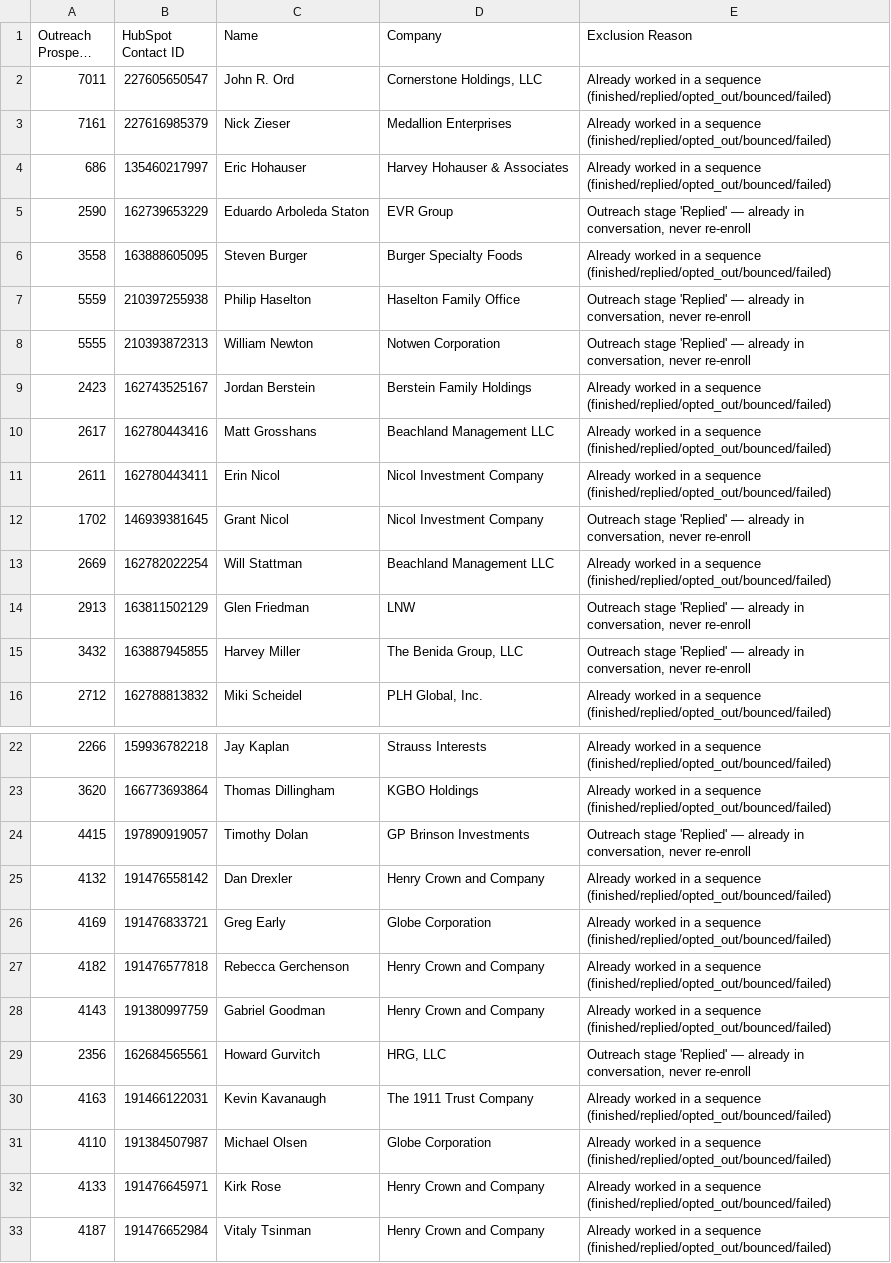
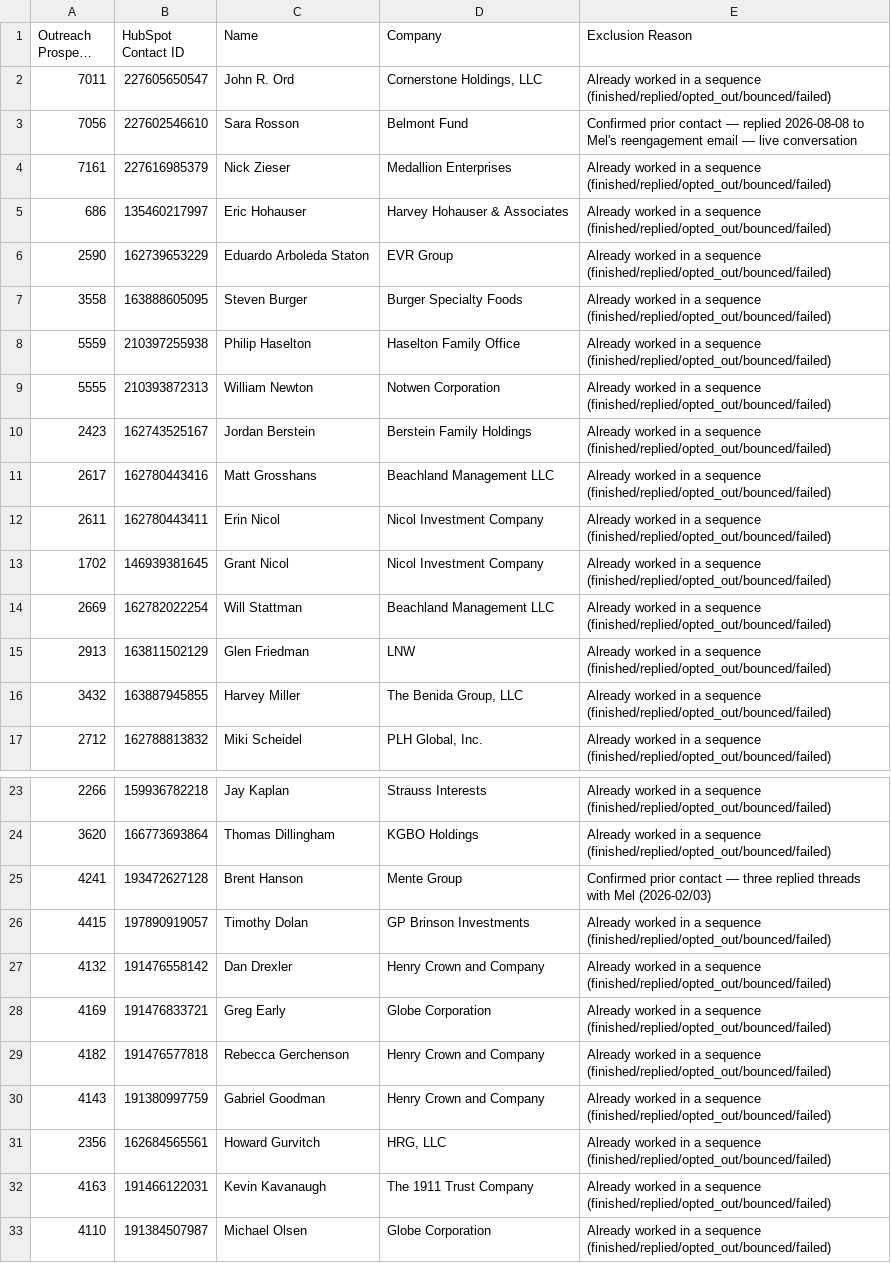
Before and after one commit to jshulman1991-bit/elegant-peony-40d9c4, a CSV file: ops/data/mel_batch_excluded_v3.csv (was ops/data/mel_batch_excluded_v2.csv), drawn as a sheet; only a part is shown, gaps mark what is left out; the shorter side is filled out with more unchanged rows; long unchanged cells end in …; addresses are those after the commit; the diff covers the shown part only; the diff names each change by its address in the sheet, - before the commit and + after, or states it on an @@ line.

```diff
--- a/ops/data/mel_batch_excluded_v2.csv
+++ b/ops/data/mel_batch_excluded_v3.csv
+row 3: 7056 | 227602546610 | Sara Rosson | Belmont Fund | Confirmed prior contact — replied 2026-08-08 to Mel's reengagement email — live conversation
-E6 (Exclusion Reason): Outreach stage 'Replied' — already in conversation, never re-enroll
+E6 (Exclusion Reason): Already worked in a sequence (finished/replied/opted_out/bounced/failed)
-E8:E9 (Exclusion Reason): Outreach stage 'Replied' — already in conversation, never re-enroll
+E8:E9 (Exclusion Reason): Already worked in a sequence (finished/replied/opted_out/bounced/failed)
-E13 (Exclusion Reason): Outreach stage 'Replied' — already in conversation, never re-enroll
+E13 (Exclusion Reason): Already worked in a sequence (finished/replied/opted_out/bounced/failed)
-E15:E16 (Exclusion Reason): Outreach stage 'Replied' — already in conversation, never re-enroll
+E15:E16 (Exclusion Reason): Already worked in a sequence (finished/replied/opted_out/bounced/failed)
+row 25: 4241 | 193472627128 | Brent Hanson | Mente Group | Confirmed prior contact — three replied threads with Mel (2026-02/03)
-E26 (Exclusion Reason): Outreach stage 'Replied' — already in conversation, never re-enroll
+E26 (Exclusion Reason): Already worked in a sequence (finished/replied/opted_out/bounced/failed)
-E31 (Exclusion Reason): Outreach stage 'Replied' — already in conversation, never re-enroll
+E31 (Exclusion Reason): Already worked in a sequence (finished/replied/opted_out/bounced/failed)
```
Also changed, not shown: 2 added rows and 14 edited cells elsewhere in this file, 3 other files.
